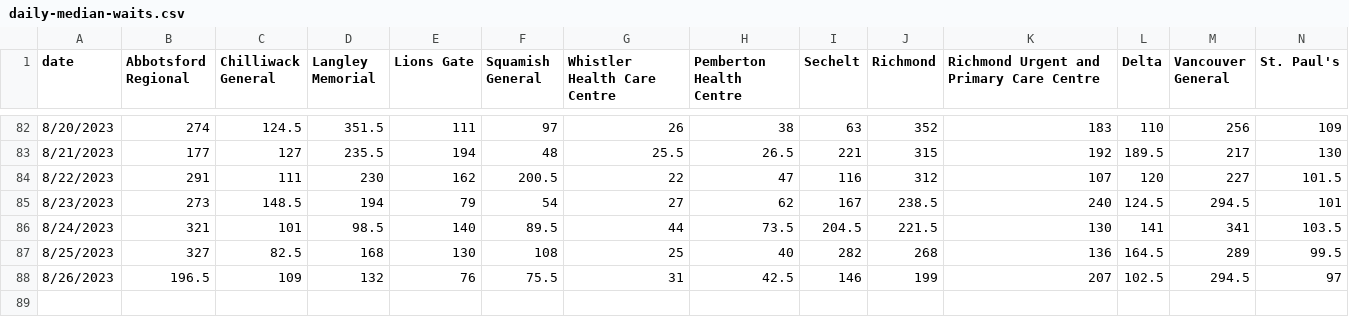
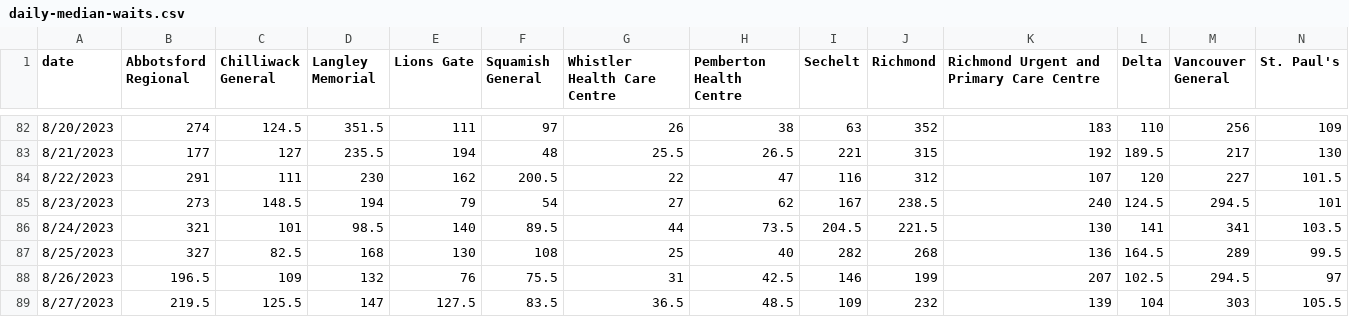
Before and after one commit to vs-postmedia/er-wait-time-scraper, a CSV file: data/daily-median-waits.csv, drawn as a sheet; only a part is shown, gaps mark what is left out; rows hold the shown columns only; the diff names each change by its address in the sheet, - before the commit and + after, or states it on an @@ line.

```diff
--- a/data/daily-median-waits.csv
+++ b/data/daily-median-waits.csv
+row 89: 8/27/2023 | 219.5 | 125.5 | 147 | 127.5 | 83.5 | 36.5 | 48.5 | 109 | 232 | 139 | 104 | 303 | 105.5
```
Also changed, not shown: data/daily-median-stays.csv, data/hospital-medians.csv.
